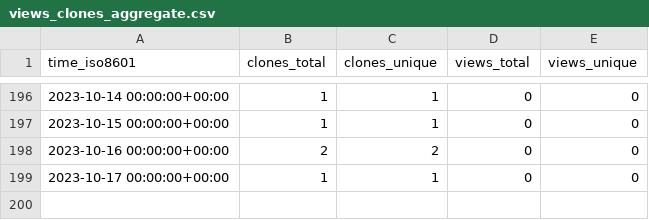
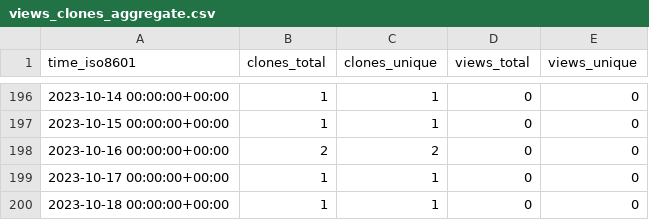
Before and after one commit to HowHowTech/OralMotorExercises, a CSV file: HowHowTech/OralMotorExercises/ghrs-data/views_clones_aggregate.csv, drawn as a sheet; only a part is shown, gaps mark what is left out.

```diff
--- a/HowHowTech/OralMotorExercises/ghrs-data/views_clones_aggregate.csv
+++ b/HowHowTech/OralMotorExercises/ghrs-data/views_clones_aggregate.csv
@@ -199 +199,2 @@ time_iso8601,clones_total,clones_unique,views_total,views_unique
 2023-10-17 00:00:00+00:00,1,1,0,0
+2023-10-18 00:00:00+00:00,1,1,0,0
```
Also changed, not shown: 1 other file.
